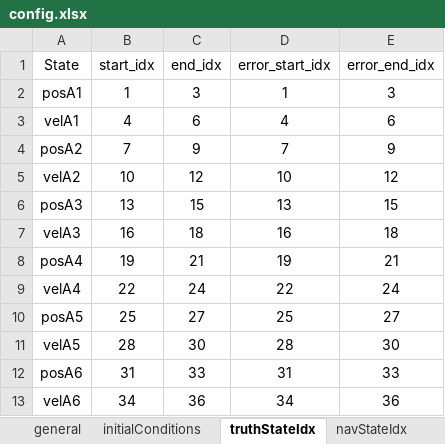
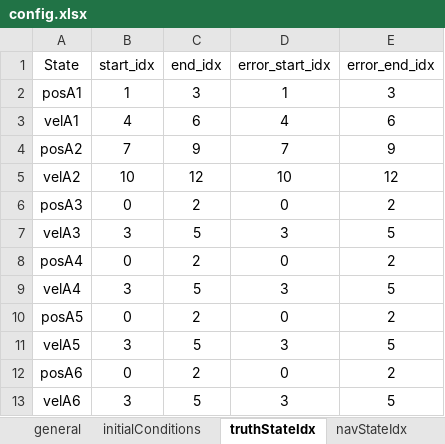
Before and after one commit to ZachMontgomery/Montgomery_SpaceDomainAwareness, an Excel workbook: config.xlsx, sheet truthStateIdx, drawn as a sheet; only a part is shown; values as stored, in another font and other column widths than the file's, no borders; the diff covers the shown part only; the diff names each change by its address in the sheet, - before the commit and + after, or states it on an @@ line.

```diff
--- a/config.xlsx (sheet truthStateIdx)
+++ b/config.xlsx (sheet truthStateIdx)
-B6 (start_idx): 13
+B6 (start_idx): 0
-C6 (end_idx): 15
+C6 (end_idx): 2
-D6 (error_start_idx): 13
+D6 (error_start_idx): 0
-E6 (error_end_idx): 15
+E6 (error_end_idx): 2
-B7 (start_idx): 16
+B7 (start_idx): 3
-C7 (end_idx): 18
+C7 (end_idx): 5
-D7 (error_start_idx): 16
+D7 (error_start_idx): 3
-E7 (error_end_idx): 18
+E7 (error_end_idx): 5
-B8 (start_idx): 19
+B8 (start_idx): 0
-C8 (end_idx): 21
+C8 (end_idx): 2
-D8 (error_start_idx): 19
+D8 (error_start_idx): 0
-E8 (error_end_idx): 21
+E8 (error_end_idx): 2
-B9 (start_idx): 22
+B9 (start_idx): 3
-C9 (end_idx): 24
+C9 (end_idx): 5
-D9 (error_start_idx): 22
+D9 (error_start_idx): 3
-E9 (error_end_idx): 24
+E9 (error_end_idx): 5
-B10 (start_idx): 25
+B10 (start_idx): 0
-C10 (end_idx): 27
+C10 (end_idx): 2
-D10 (error_start_idx): 25
+D10 (error_start_idx): 0
-E10 (error_end_idx): 27
+E10 (error_end_idx): 2
-B11 (start_idx): 28
+B11 (start_idx): 3
-C11 (end_idx): 30
+C11 (end_idx): 5
-D11 (error_start_idx): 28
+D11 (error_start_idx): 3
-E11 (error_end_idx): 30
+E11 (error_end_idx): 5
-B12 (start_idx): 31
+B12 (start_idx): 0
-C12 (end_idx): 33
+C12 (end_idx): 2
-D12 (error_start_idx): 31
+D12 (error_start_idx): 0
-E12 (error_end_idx): 33
+E12 (error_end_idx): 2
-B13 (start_idx): 34
+B13 (start_idx): 3
-C13 (end_idx): 36
+C13 (end_idx): 5
-D13 (error_start_idx): 34
+D13 (error_start_idx): 3
-E13 (error_end_idx): 36
+E13 (error_end_idx): 5
```
Also changed, not shown: 24 edited cells elsewhere in this sheet, sheet navStateIdx, sheet general, 3 other files.
